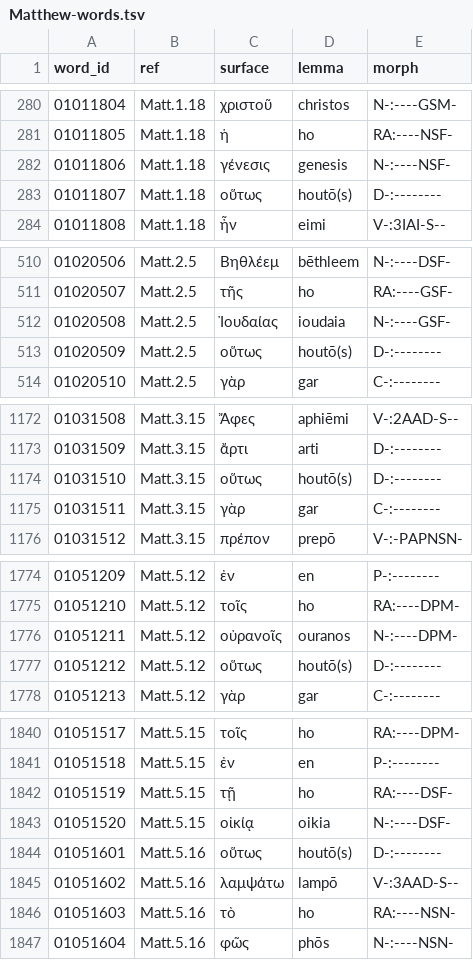
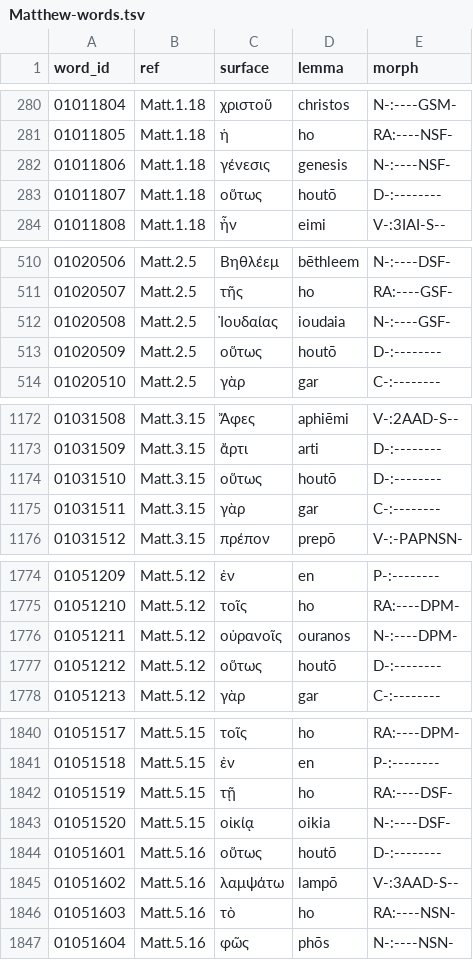
Before and after one commit to lanehaden157/Matthew, a TSV file: Matthew-words.tsv, drawn as a sheet; only a part is shown, gaps mark what is left out; the diff covers the shown part only.

Commit message:
Core 0.9.3 sync + data/roots.json: plan B, Matthew's tracked-thread id sets
Core 0.9.3 (fixes a real bug: MorphGNT's movable-letter lemmas like
exesti(n) transliterated with the parens still attached, forking one
lexeme's id by which cited form MorphGNT used -- see bible-core's own
commit). Regenerated Matthew-words.tsv, data/lemmas.json, data/manifest.json,
data/words/*.json off the fixed corpus.

data/roots.json (new): id sets for all 81 tracked threads, built with
bible-core's new tools/stems_to_roots.py against the 63 threads that
already had a stem policy in pipeline/thread-stems.json (one exclude fix
along the way -- "call"'s kappa-lambda-eta stem was also catching
klēronomeō/klēros "inherit" and sklērokardia/skleros "hard[-hearted]"),
plus the 11 threads with no stem entry (single lexemes, found by exact
lemma id) and the 7 "phrase: true" threads, six of which are genuine
multi-word titles now using core's `seq` (plan D2) -- son-of-man,
son-of-david, law-prophets, apo-tote, completion-of-age,
weeping-grinding. The seventh, little-faith (oligopistoi), turned out to
be one compound word, an ordinary `ids` entry.

`python -m biblecore roots` passes: 81/81 valid, no id claimed by two
threads. `python -m biblecore audit` against these roots reports gaps
only where a tracked span has no data-w yet (722, the known figure,
phase C's job) -- 0 wrong-id, 0 stray, confirming the id sets themselves
match what's actually tagged. law-prophets' seq only catches the 5:17/7:12
order, not 11:13's reversed one (documented in its own note -- a single
ordered seq can't cover both); apo-tote's default gap tightened to 1
(both words are too common alone) and turned up a third occurrence,
26:16, not in threads.json's own payoffs list but the same idiom.

pipeline/thread-stems.json's own audit still passes clean (0 gaps, 63
threads) after the "call" exclude fix.

```diff
--- a/Matthew-words.tsv
+++ b/Matthew-words.tsv
@@ -282,3 +282,3 @@ word_id	ref	surface	lemma	morph
 01011806	Matt.1.18	γένεσις	genesis	N-:----NSF-
-01011807	Matt.1.18	οὕτως	houtō(s)	D-:--------
+01011807	Matt.1.18	οὕτως	houtō	D-:--------
 01011808	Matt.1.18	ἦν	eimi	V-:3IAI-S--
@@ -512,3 +512,3 @@ word_id	ref	surface	lemma	morph
 01020508	Matt.2.5	Ἰουδαίας	ioudaia	N-:----GSF-
-01020509	Matt.2.5	οὕτως	houtō(s)	D-:--------
+01020509	Matt.2.5	οὕτως	houtō	D-:--------
 01020510	Matt.2.5	γὰρ	gar	C-:--------
@@ -1173,3 +1173,3 @@ word_id	ref	surface	lemma	morph
 01031509	Matt.3.15	ἄρτι	arti	D-:--------
-01031510	Matt.3.15	οὕτως	houtō(s)	D-:--------
+01031510	Matt.3.15	οὕτως	houtō	D-:--------
 01031511	Matt.3.15	γὰρ	gar	C-:--------
@@ -1776,3 +1776,3 @@ word_id	ref	surface	lemma	morph
 01051211	Matt.5.12	οὐρανοῖς	ouranos	N-:----DPM-
-01051212	Matt.5.12	οὕτως	houtō(s)	D-:--------
+01051212	Matt.5.12	οὕτως	houtō	D-:--------
 01051213	Matt.5.12	γὰρ	gar	C-:--------
@@ -1843,3 +1843,3 @@ word_id	ref	surface	lemma	morph
 01051520	Matt.5.15	οἰκίᾳ	oikia	N-:----DSF-
-01051601	Matt.5.16	οὕτως	houtō(s)	D-:--------
+01051601	Matt.5.16	οὕτως	houtō	D-:--------
 01051602	Matt.5.16	λαμψάτω	lampō	V-:3AAD-S--
```
Also changed, not shown: 39 edited cells elsewhere in this file, 29 other files.
